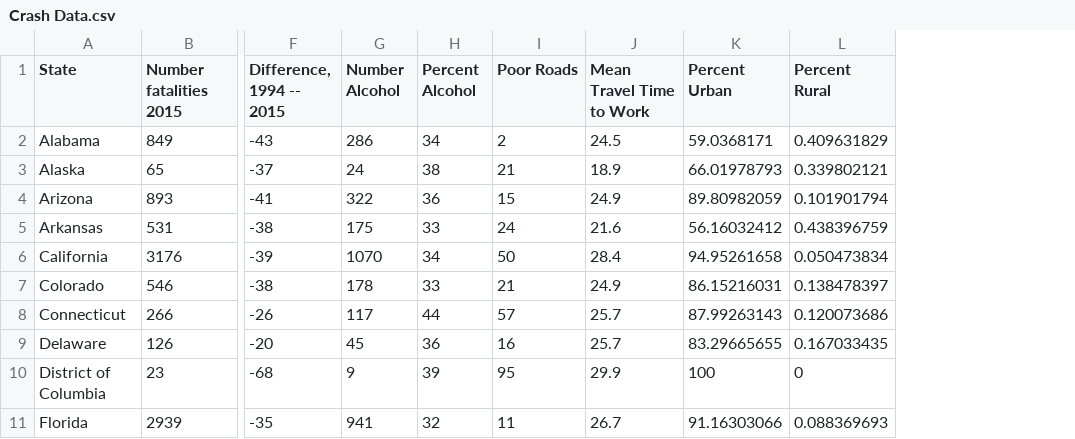
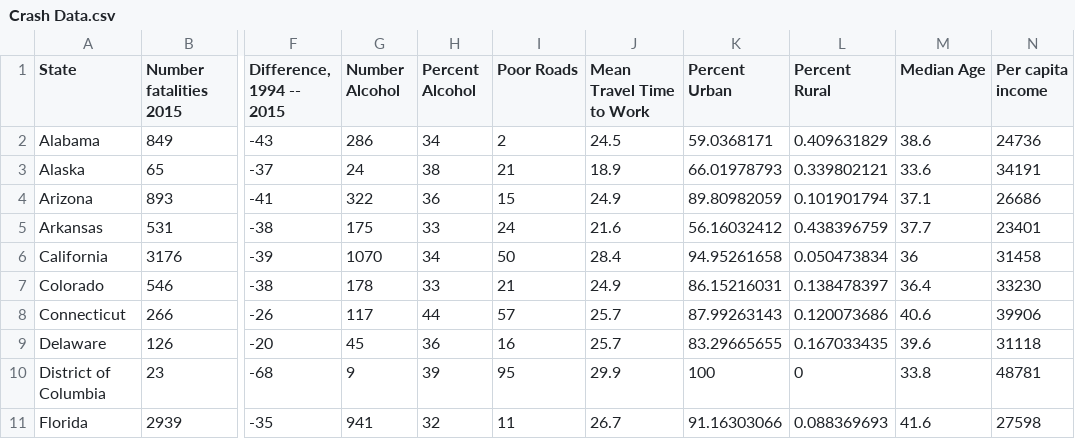
Before and after one commit to minkld/Practice-Session-3, a CSV file: Crash Data.csv, drawn as a sheet; only a part is shown, gaps mark what is left out; the diff names each change by its address in the sheet, - before the commit and + after, or states it on an @@ line.

Commit message:
age and per capita income added

```diff
--- a/Crash Data.csv
+++ b/Crash Data.csv
+column M (Median Age), rows 2-11: 38.6 | 33.6 | 37.1 | 37.7 | 36 | 36.4 | 40.6 | 39.6 | 33.8 | 41.6
+column N (Per capita income), rows 2-11: 24736 | 34191 | 26686 | 23401 | 31458 | 33230 | 39906 | 31118 | 48781 | 27598
```
